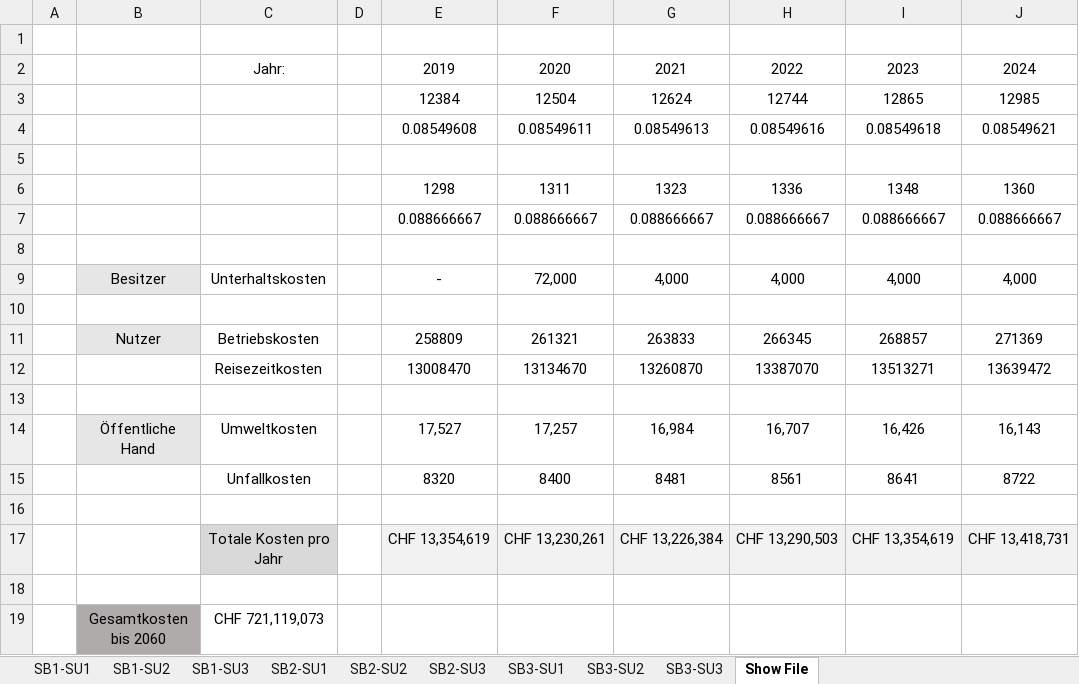
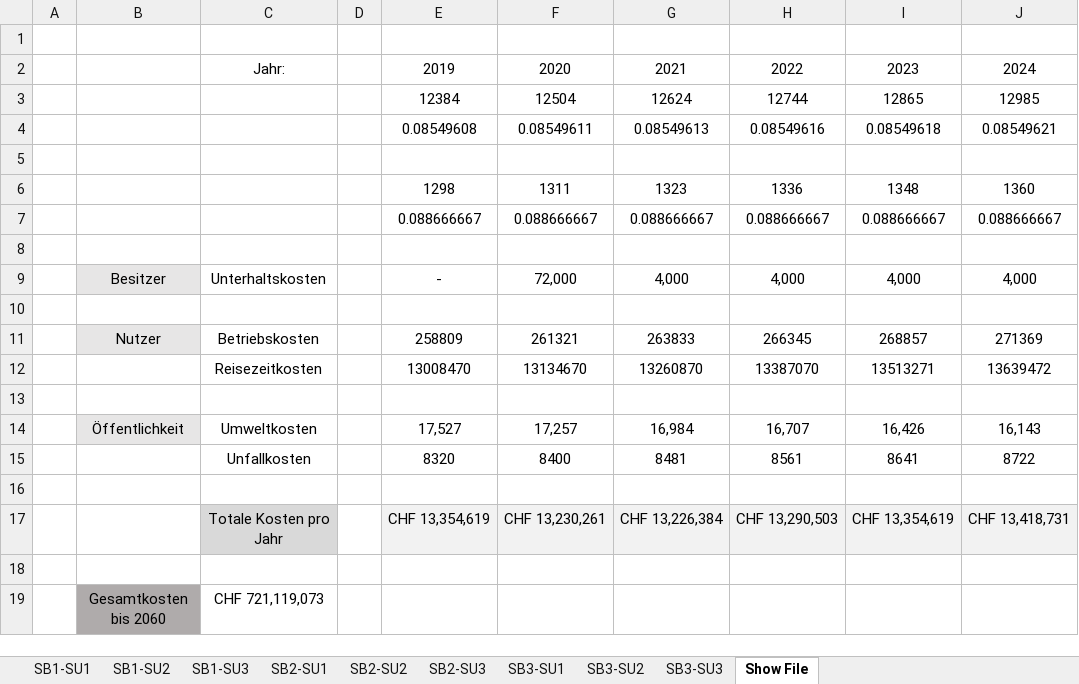
Before and after one commit to golliezc/Bachelorarbeit, an Excel workbook: 09-Excell/Variante 1 - Z0.xlsx, sheet Show File, drawn as a sheet; only a part is shown; values as stored, in another font and other column widths than the file's, no borders; charts and pictures not drawn; the diff names each change by its address in the sheet, - before the commit and + after, or states it on an @@ line.

```diff
--- a/09-Excell/Variante 1 - Z0.xlsx (sheet Show File)
+++ b/09-Excell/Variante 1 - Z0.xlsx (sheet Show File)
-B14: Öffentliche Hand
+B14: Öffentlichkeit
```
Also changed, not shown: charts or pictures, 09-Excell/Szenarien Marktanteil E-Auto.xlsx, 6 other files.
